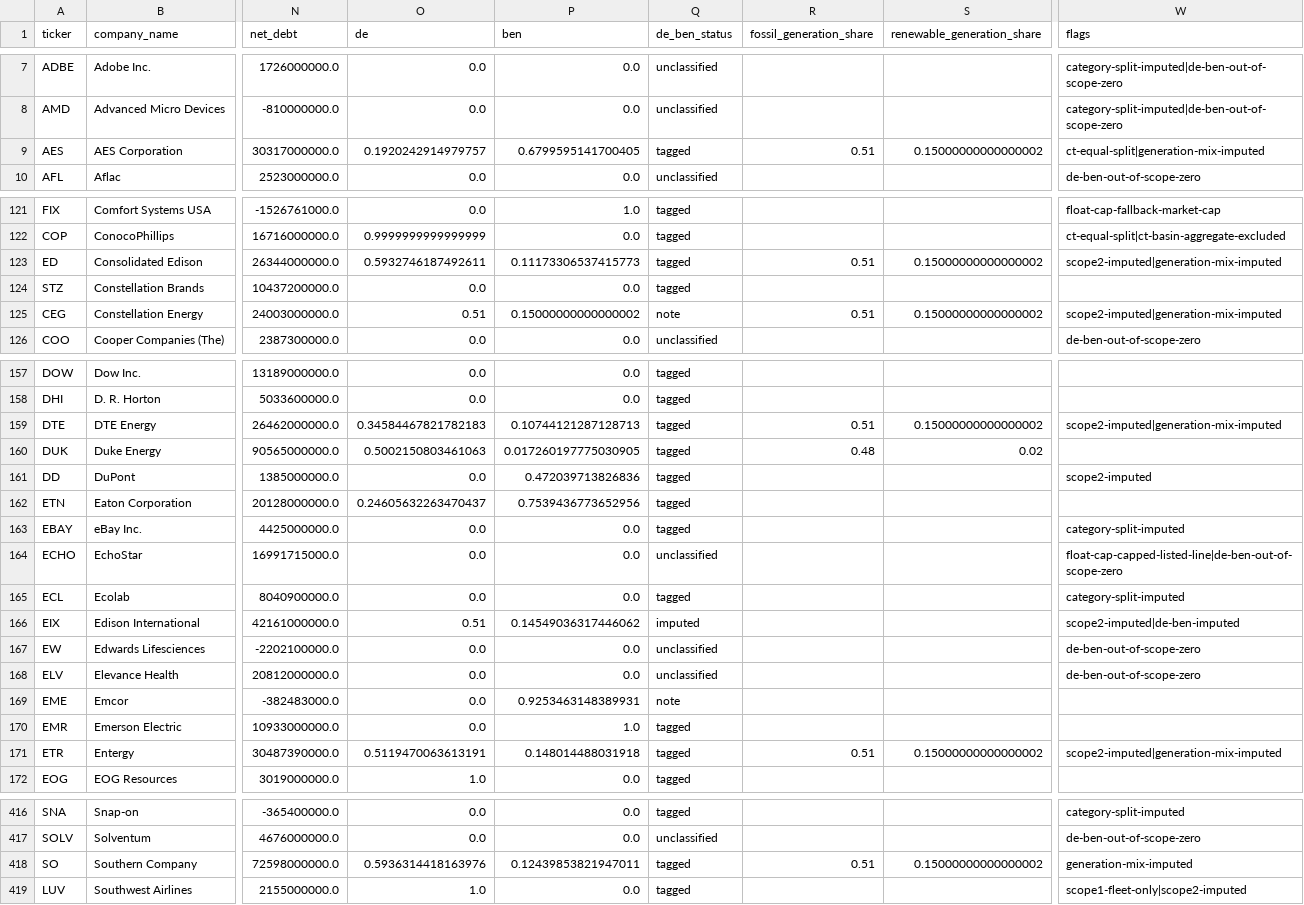
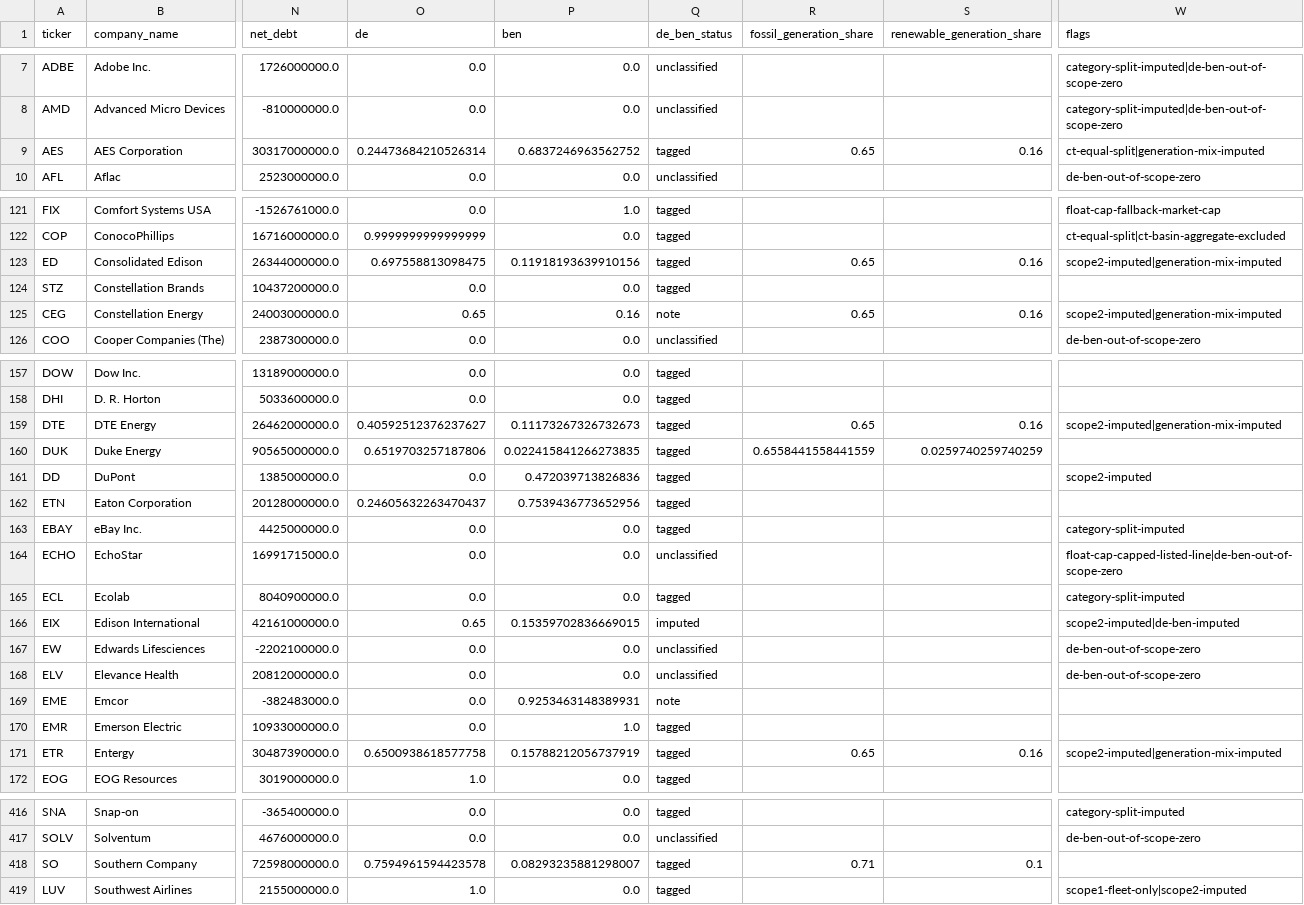
Before and after one commit to SinghRajitpal/hackathon-starter, a CSV file: data/out/nz/company_inputs.csv, drawn as a sheet; only a part is shown, gaps mark what is left out; the diff covers the shown part only; the diff names each change by its address in the sheet, - before the commit and + after, or states it on an @@ line.

Commit message:
data: rebuild company inputs with re-extracted utility generation mix

```diff
--- a/data/out/nz/company_inputs.csv
+++ b/data/out/nz/company_inputs.csv
-O9 (de): 0.1920242914979757
+O9 (de): 0.24473684210526314
-P9 (ben): 0.6799595141700405
+P9 (ben): 0.6837246963562752
-R9 (fossil_generation_share): 0.51
+R9 (fossil_generation_share): 0.65
-S9 (renewable_generation_share): 0.15000000000000002
+S9 (renewable_generation_share): 0.16
-O123 (de): 0.5932746187492611
+O123 (de): 0.697558813098475
-P123 (ben): 0.11173306537415773
+P123 (ben): 0.11918193639910156
-R123 (fossil_generation_share): 0.51
+R123 (fossil_generation_share): 0.65
-S123 (renewable_generation_share): 0.15000000000000002
+S123 (renewable_generation_share): 0.16
-O125 (de): 0.51
+O125 (de): 0.65
-P125 (ben): 0.15000000000000002
+P125 (ben): 0.16
-R125 (fossil_generation_share): 0.51
+R125 (fossil_generation_share): 0.65
-S125 (renewable_generation_share): 0.15000000000000002
+S125 (renewable_generation_share): 0.16
-O159 (de): 0.34584467821782183
+O159 (de): 0.40592512376237627
-P159 (ben): 0.10744121287128713
+P159 (ben): 0.11173267326732673
-R159 (fossil_generation_share): 0.51
+R159 (fossil_generation_share): 0.65
-S159 (renewable_generation_share): 0.15000000000000002
+S159 (renewable_generation_share): 0.16
-O160 (de): 0.5002150803461063
+O160 (de): 0.6519703257187806
-P160 (ben): 0.017260197775030905
+P160 (ben): 0.022415841266273835
-R160 (fossil_generation_share): 0.48
+R160 (fossil_generation_share): 0.6558441558441559
-S160 (renewable_generation_share): 0.02
+S160 (renewable_generation_share): 0.0259740259740259
-O166 (de): 0.51
+O166 (de): 0.65
-P166 (ben): 0.14549036317446062
+P166 (ben): 0.15359702836669015
-O171 (de): 0.5119470063613191
+O171 (de): 0.6500938618577758
-P171 (ben): 0.148014488031918
+P171 (ben): 0.15788212056737919
-R171 (fossil_generation_share): 0.51
+R171 (fossil_generation_share): 0.65
-S171 (renewable_generation_share): 0.15000000000000002
+S171 (renewable_generation_share): 0.16
-O418 (de): 0.5936314418163976
+O418 (de): 0.7594961594423578
-P418 (ben): 0.12439853821947011
+P418 (ben): 0.08293235881298007
-R418 (fossil_generation_share): 0.51
+R418 (fossil_generation_share): 0.71
-S418 (renewable_generation_share): 0.15000000000000002
+S418 (renewable_generation_share): 0.1
-W418 (flags): generation-mix-imputed
+W418 (flags): (empty)
```
Also changed, not shown: 79 edited cells elsewhere in this file.
